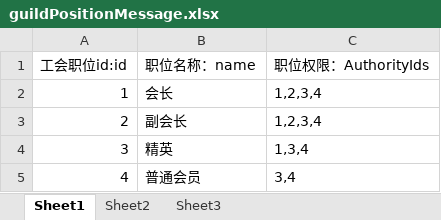
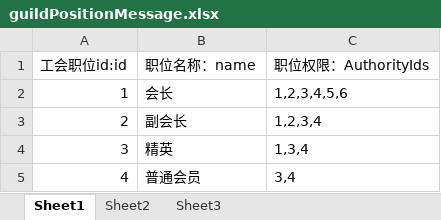
Before and after one commit to awakeyoyoyo/mmoRpgDemo, an Excel workbook: mmoRpgServerFinal/src/main/resources/message/guildPositionMessage.xlsx, sheet Sheet1, drawn as a sheet; values as stored, in another font and other column widths than the file's, no borders; the diff names each change by its address in the sheet, - before the commit and + after, or states it on an @@ line.

```diff
--- a/mmoRpgServerFinal/src/main/resources/message/guildPositionMessage.xlsx (sheet Sheet1)
+++ b/mmoRpgServerFinal/src/main/resources/message/guildPositionMessage.xlsx (sheet Sheet1)
-C2 (职位权限：AuthorityIds): 1,2,3,4
+C2 (职位权限：AuthorityIds): 1,2,3,4,5,6
```
Also changed, not shown: mmoRpgServerFinal/src/main/resources/message/guildAuthorityMessage.xlsx, 23 other files.
